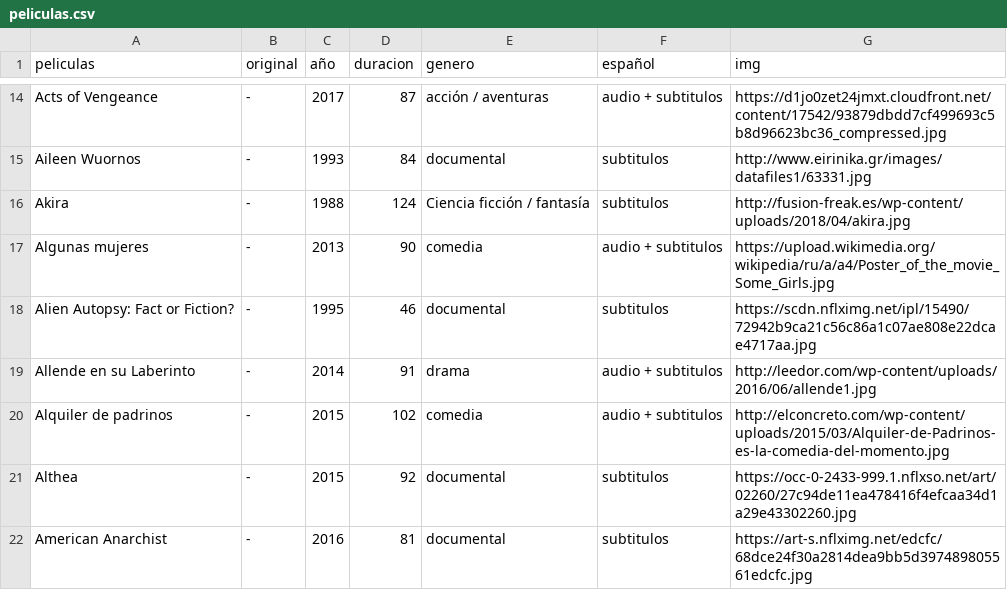
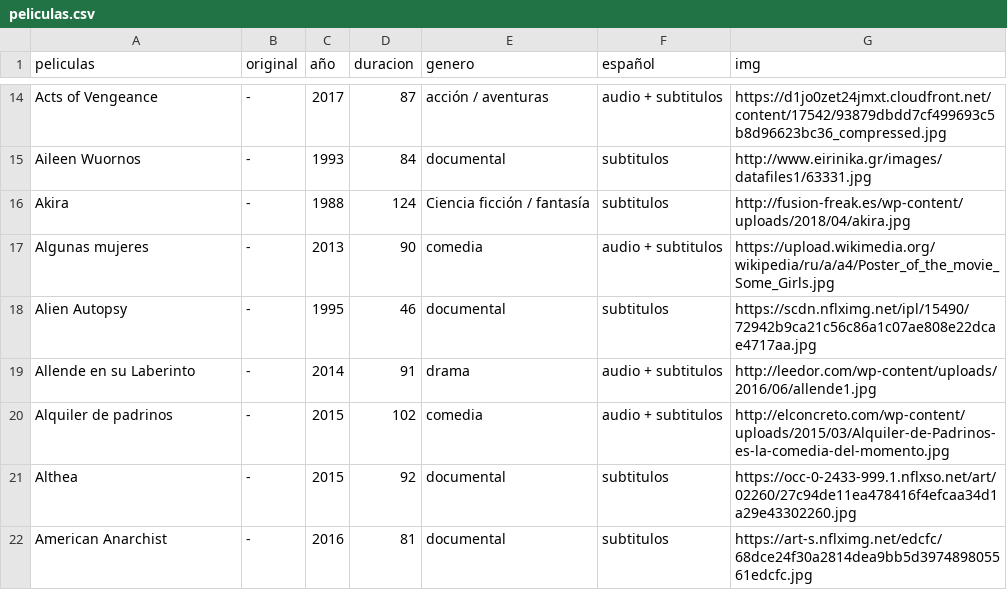
Before and after one commit to gema-oyarzun/Clase10_mayo9, a CSV file: data/peliculas.csv, drawn as a sheet; only a part is shown, gaps mark what is left out.

Commit message:
Update peliculas.csv

```diff
--- a/data/peliculas.csv
+++ b/data/peliculas.csv
@@ -17,3 +17,3 @@ Akira,-,1988,124,Ciencia ficción / fantasía,subtitulos,http://fusion-freak.es/
 Algunas mujeres,-,2013,90,comedia,audio + subtitulos,https://upload.wikimedia.org/wikipedia/ru/a/a4/Poster_of_the_movie_Some_Girls.jpg
-Alien Autopsy: Fact or Fiction?,-,1995,46,documental,subtitulos,https://scdn.nflximg.net/ipl/15490/72942b9ca21c56c86a1c07ae808e22dcae4717aa.jpg
+Alien Autopsy,-,1995,46,documental,subtitulos,https://scdn.nflximg.net/ipl/15490/72942b9ca21c56c86a1c07ae808e22dcae4717aa.jpg
 Allende en su Laberinto,-,2014,91,drama,audio + subtitulos,http://leedor.com/wp-content/uploads/2016/06/allende1.jpg
```
